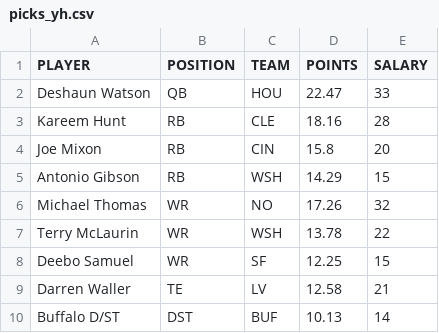
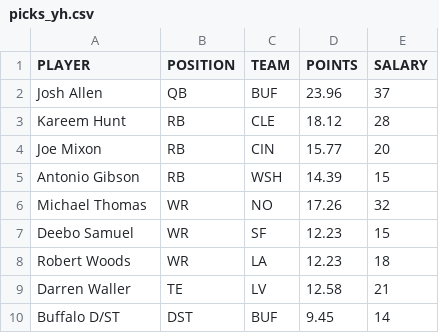
Before and after one commit to tomasokal/dfs, a CSV file: Output/picks_yh.csv, drawn as a sheet.

```diff
--- a/Output/picks_yh.csv
+++ b/Output/picks_yh.csv
@@ -1,10 +1,10 @@
 PLAYER,POSITION,TEAM,POINTS,SALARY
-Deshaun Watson,QB,HOU,22.47,33
-Kareem Hunt,RB,CLE,18.16,28
-Joe Mixon,RB,CIN,15.8,20
-Antonio Gibson,RB,WSH,14.29,15
+Josh Allen,QB,BUF,23.96,37
+Kareem Hunt,RB,CLE,18.12,28
+Joe Mixon,RB,CIN,15.77,20
+Antonio Gibson,RB,WSH,14.39,15
 Michael Thomas,WR,NO,17.26,32
-Terry McLaurin,WR,WSH,13.78,22
-Deebo Samuel,WR,SF,12.25,15
+Deebo Samuel,WR,SF,12.23,15
+Robert Woods,WR,LA,12.23,18
 Darren Waller,TE,LV,12.58,21
-Buffalo D/ST,DST,BUF,10.13,14
+Buffalo D/ST,DST,BUF,9.45,14
```
Also changed, not shown: Output/picks_dk.csv, Output/picks_fd.csv, 3 other files.
